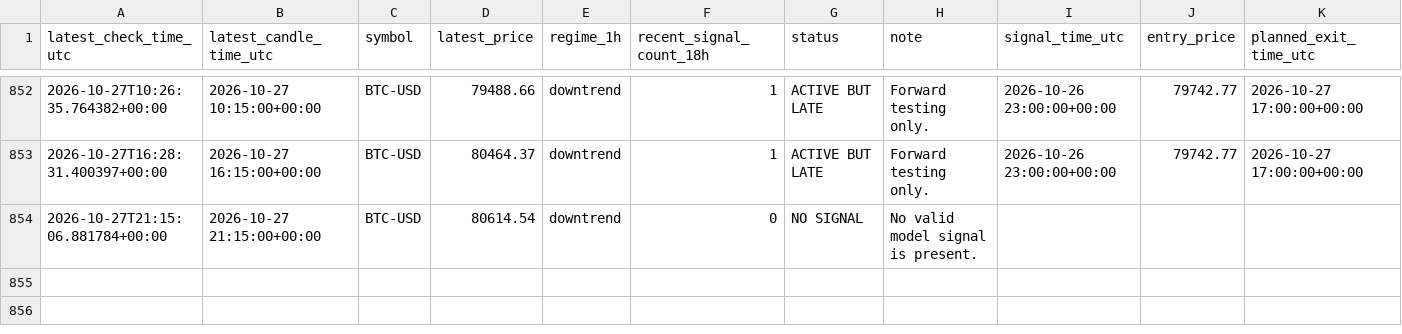
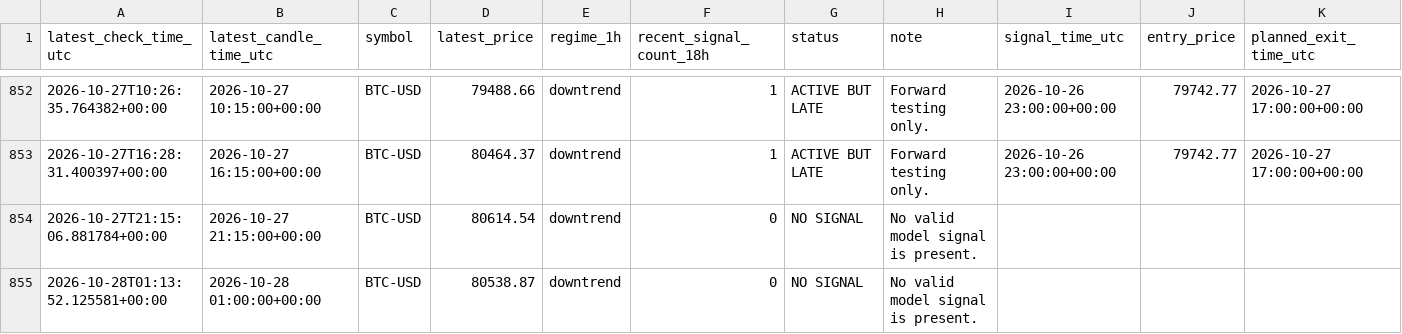
Before and after one commit to liuzhixing2000-oss/BTC_TIDE, a CSV file: history.csv, drawn as a sheet; only a part is shown, gaps mark what is left out; the diff names each change by its address in the sheet, - before the commit and + after, or states it on an @@ line.

```diff
--- a/history.csv
+++ b/history.csv
+row 855: 2026-10-28T01:13:52.125581+00:00 | 2026-10-28 01:00:00+00:00 | BTC-USD | 80538.87 | downtrend | 0 | NO SIGNAL | No valid model signal is present.
```
Also changed, not shown: 1 other file.
